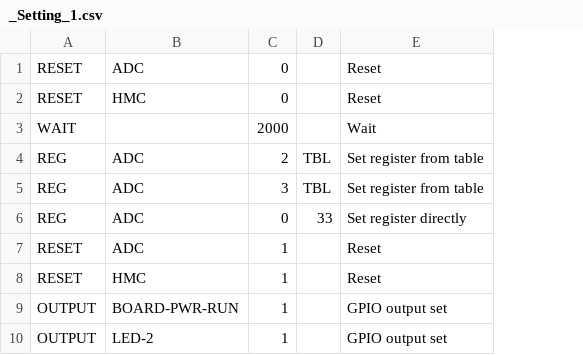
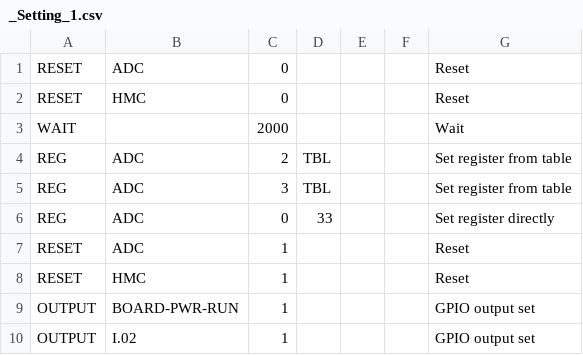
Before and after one commit to tkulhane/UHSD_DAQ_APP_PcApp, a CSV file: Digitizer/Digitizer/bin/Debug/ConfigFiles/_Setting_1.csv, drawn as a sheet; the diff names each change by its address in the sheet, - before the commit and + after, or states it on an @@ line.

```diff
--- a/Digitizer/Digitizer/bin/Debug/ConfigFiles/_Setting_1.csv
+++ b/Digitizer/Digitizer/bin/Debug/ConfigFiles/_Setting_1.csv
+column E, empty
+column F, empty
-B10: LED-2
+B10: I.02
```
Also changed, not shown: Digitizer/Digitizer/bin/Debug/ConfigFiles/HMC_reg.csv, 20 other files.
